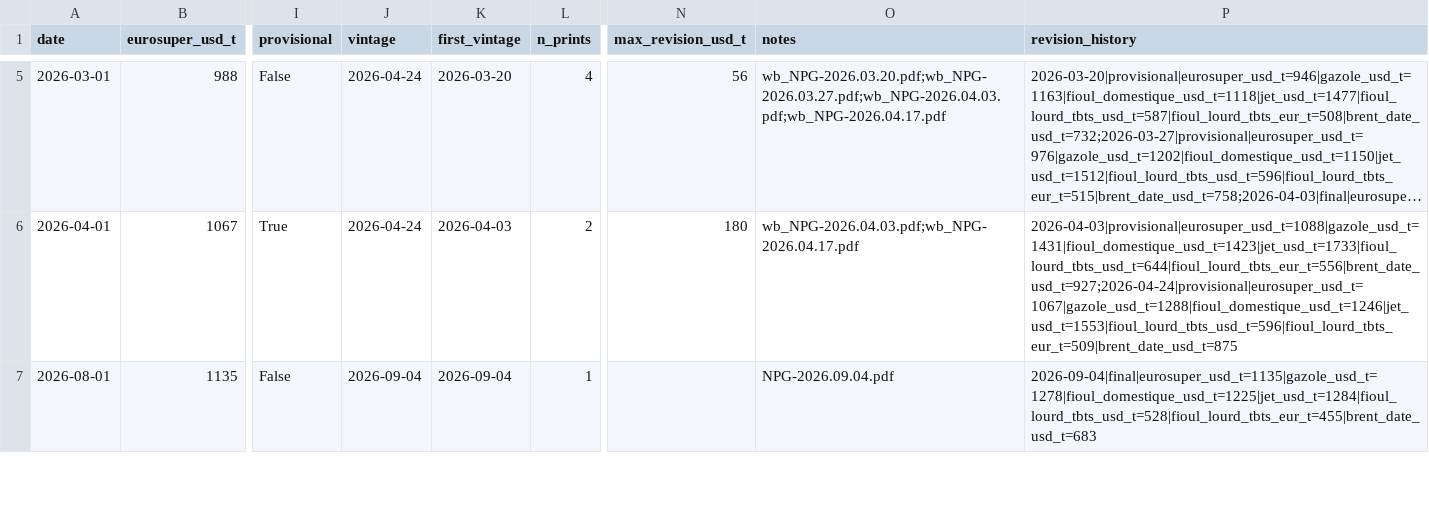
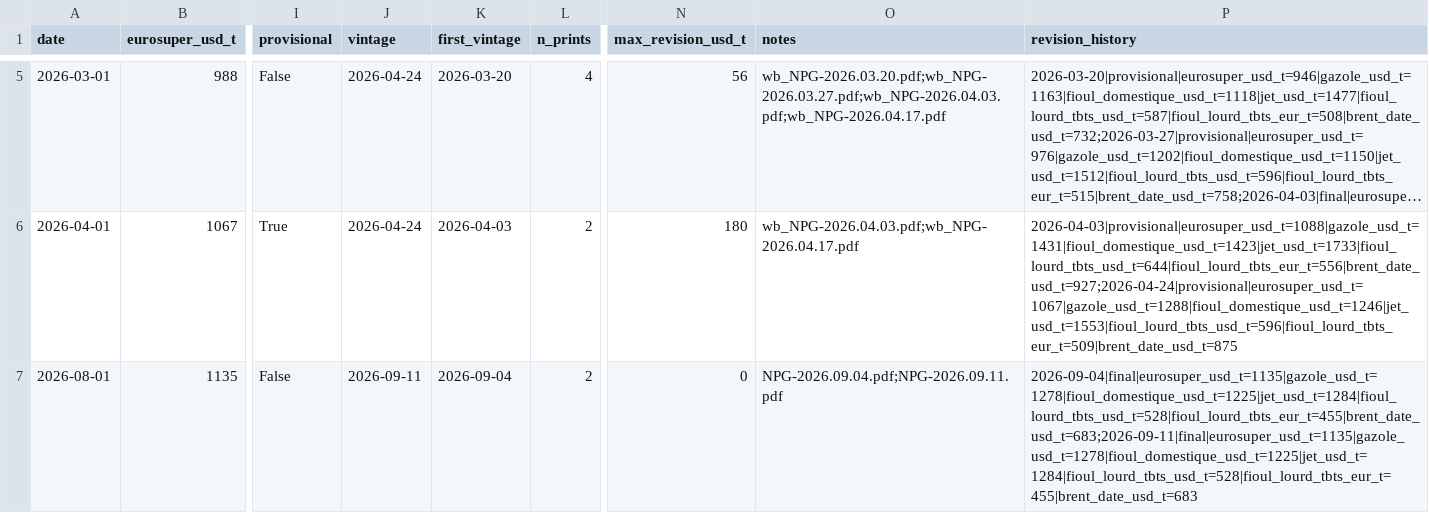
Before and after one commit to nathancouturier/crack-spread-study, a CSV file: data/cache/dgec_note_printed_monthly.csv, drawn as a sheet; only a part is shown, gaps mark what is left out; long unchanged cells end in …; the diff covers the shown part only; the diff names each change by its address in the sheet, - before the commit and + after, or states it on an @@ line.

```diff
--- a/data/cache/dgec_note_printed_monthly.csv
+++ b/data/cache/dgec_note_printed_monthly.csv
-J7 (vintage): 2026-09-04
+J7 (vintage): 2026-09-11
-L7 (n_prints): 1
+L7 (n_prints): 2
-N7 (max_revision_usd_t): (empty)
+N7 (max_revision_usd_t): 0
-O7 (notes): NPG-2026.09.04.pdf
+O7 (notes): NPG-2026.09.04.pdf;NPG-2026.09.11.pdf
-P7 (revision_history): 2026-09-04|final|eurosuper_usd_t=1135|gazole_usd_t=1278|fioul_domestique_usd_t=1225|jet_usd_t=1284|fioul_lourd_tbts_usd_t=528|fioul_lourd_tbts_eur_t=455|brent_date_usd_t=683
+P7 (revision_history): 2026-09-04|final|eurosuper_usd_t=1135|gazole_usd_t=1278|fioul_domestique_usd_t=1225|jet_usd_t=1284|fioul_lourd_tbts_usd_t=528|fioul_lourd_tbts_eur_t=455|brent_date_usd_t=683;2026-09-11|final|eurosuper_usd_t=1135|gazole_usd_t=1278|fioul_domestique_usd_t=1225|jet_usd_t=1284|fioul_lourd_tbts_usd_t=528|fioul_lourd_tbts_eur_t=455|brent_date_usd_t=683
```
Also changed, not shown: 13 edited cells elsewhere in this file, data/cache/dgec_note_printed_weekly.csv, data/cache/dgec_note_reconstructed_cracks_weekly.csv, 11 other files.
